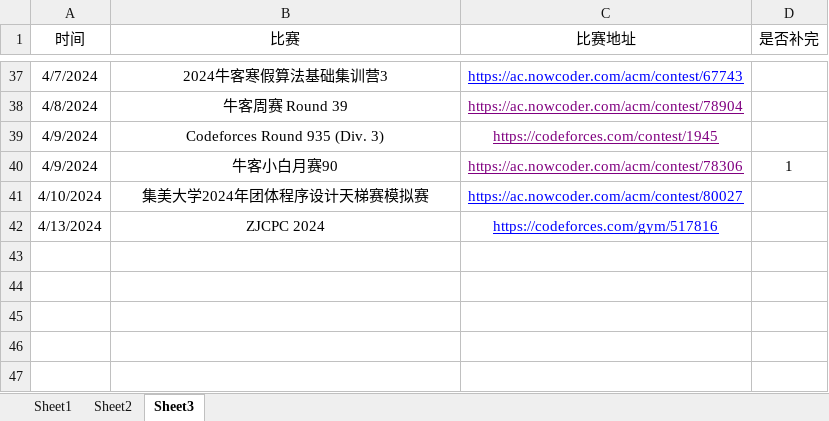
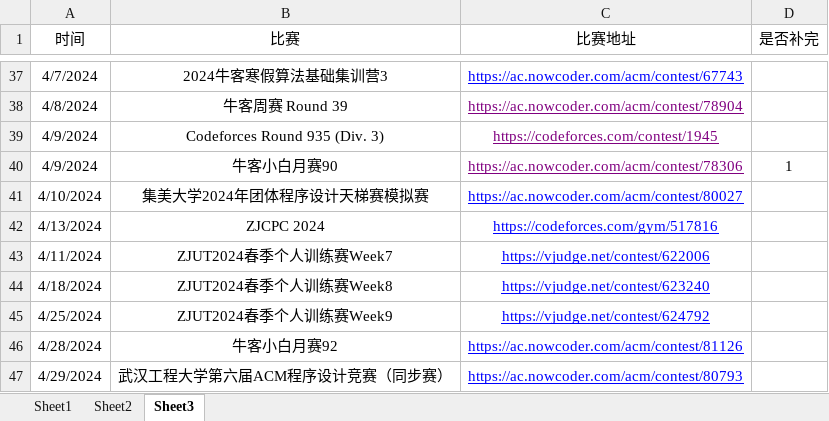
Before and after one commit to unclezhou486/ACM-Solutions, an Excel workbook: 做题记录.xlsx, sheet Sheet3, drawn as a sheet; only a part is shown, gaps mark what is left out; values as stored, in another font and other column widths than the file's, no borders; the diff names each change by its address in the sheet, - before the commit and + after, or states it on an @@ line.

```diff
--- a/做题记录.xlsx (sheet Sheet3)
+++ b/做题记录.xlsx (sheet Sheet3)
+row 43: 4/11/2024 | ZJUT2024春季个人训练赛Week7 | https://vjudge.net/contest/622006
+row 44: 4/18/2024 | ZJUT2024春季个人训练赛Week8 | https://vjudge.net/contest/623240
+row 45: 4/25/2024 | ZJUT2024春季个人训练赛Week9 | https://vjudge.net/contest/624792
+row 46: 4/28/2024 | 牛客小白月赛92 | https://ac.nowcoder.com/acm/contest/81126
+row 47: 4/29/2024 | 武汉工程大学第六届ACM程序设计竞赛（同步赛） | https://ac.nowcoder.com/acm/contest/80793
```
Also changed, not shown: sheet Sheet1, sheet Sheet2, 14 other files.
